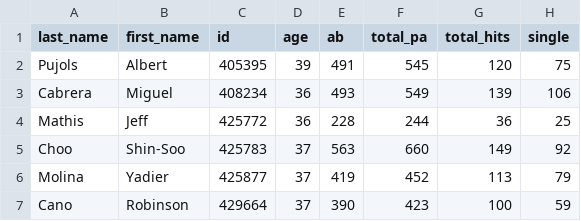
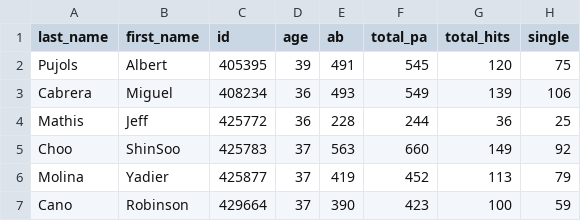
Before and after one commit to wasbass/Baseball-player-Cluster, a CSV file: 19bat.csv, drawn as a sheet; only a part is shown; the diff names each change by its address in the sheet, - before the commit and + after, or states it on an @@ line.

Commit message:
for ClusterAnalysis

```diff
--- a/19bat.csv
+++ b/19bat.csv
-B5 (first_name): Shin-Soo
+B5 (first_name): ShinSoo
```
